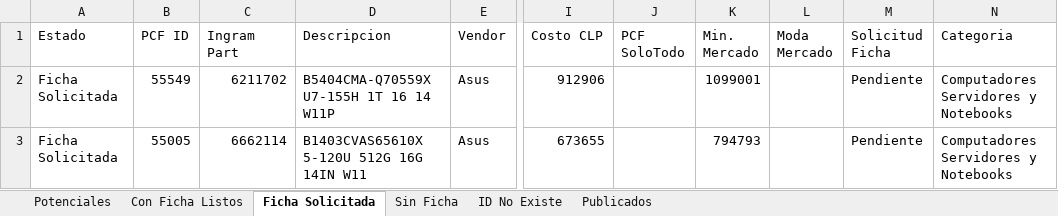
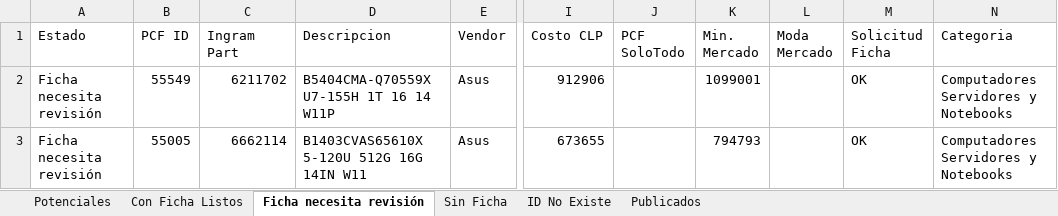
Before and after one commit to aincatoni/pcfactory-monitor-mayoristas, an Excel workbook: mayorista-report.xlsx, sheet Ficha necesita revisión, drawn as a sheet; only a part is shown, gaps mark what is left out; values as stored, in another font and other column widths than the file's, no borders; the diff names each change by its address in the sheet, - before the commit and + after, or states it on an @@ line.

```diff
--- a/mayorista-report.xlsx (sheet Ficha necesita revisión)
+++ b/mayorista-report.xlsx (sheet Ficha necesita revisión)
-sheet tab: Ficha Solicitada
+sheet tab: Ficha necesita revisión
-A2:A3 (Estado): Ficha Solicitada
+A2:A3 (Estado): Ficha necesita revisión
-M2:M3 (Solicitud Ficha): Pendiente
+M2:M3 (Solicitud Ficha): OK
```
Also changed, not shown: sheet Publicados, sheet Potenciales, sheet Con Ficha Listos, sheet Sin Ficha, sheet ID No Existe, 2 other files.
